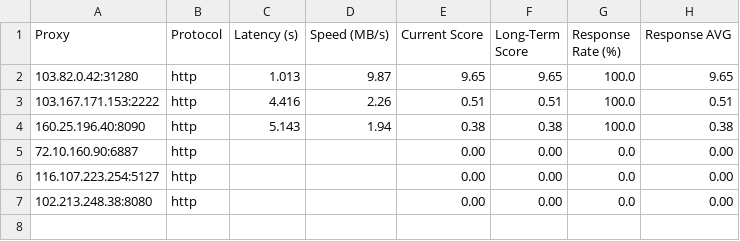
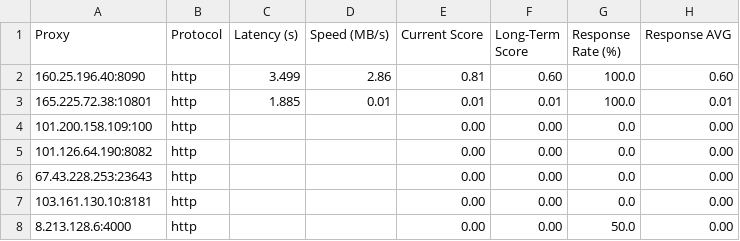
Before and after one commit to MuRongPIG/Proxy-Master, a CSV file: Output/proxy_benchmark_results.csv, drawn as a sheet.

```diff
--- a/Output/proxy_benchmark_results.csv
+++ b/Output/proxy_benchmark_results.csv
@@ -1,7 +1,8 @@
 Proxy,Protocol,Latency (s),Speed (MB/s),Current Score,Long-Term Score,Response Rate (%),Response AVG
-103.82.0.42:31280,http,1.013,9.87,9.65,9.65,100.0,9.65
-103.167.171.153:2222,http,4.416,2.26,0.51,0.51,100.0,0.51
-160.25.196.40:8090,http,5.143,1.94,0.38,0.38,100.0,0.38
-72.10.160.90:6887,http,,,0.00,0.00,0.0,0.00
-116.107.223.254:5127,http,,,0.00,0.00,0.0,0.00
-102.213.248.38:8080,http,,,0.00,0.00,0.0,0.00
+160.25.196.40:8090,http,3.499,2.86,0.81,0.60,100.0,0.60
+165.225.72.38:10801,http,1.885,0.01,0.01,0.01,100.0,0.01
+101.200.158.109:100,http,,,0.00,0.00,0.0,0.00
+101.126.64.190:8082,http,,,0.00,0.00,0.0,0.00
+67.43.228.253:23643,http,,,0.00,0.00,0.0,0.00
+103.161.130.10:8181,http,,,0.00,0.00,0.0,0.00
+8.213.128.6:4000,http,,,0.00,0.00,50.0,0.00
```
Also changed, not shown: Output/proxy_history.csv, 5 other files.
